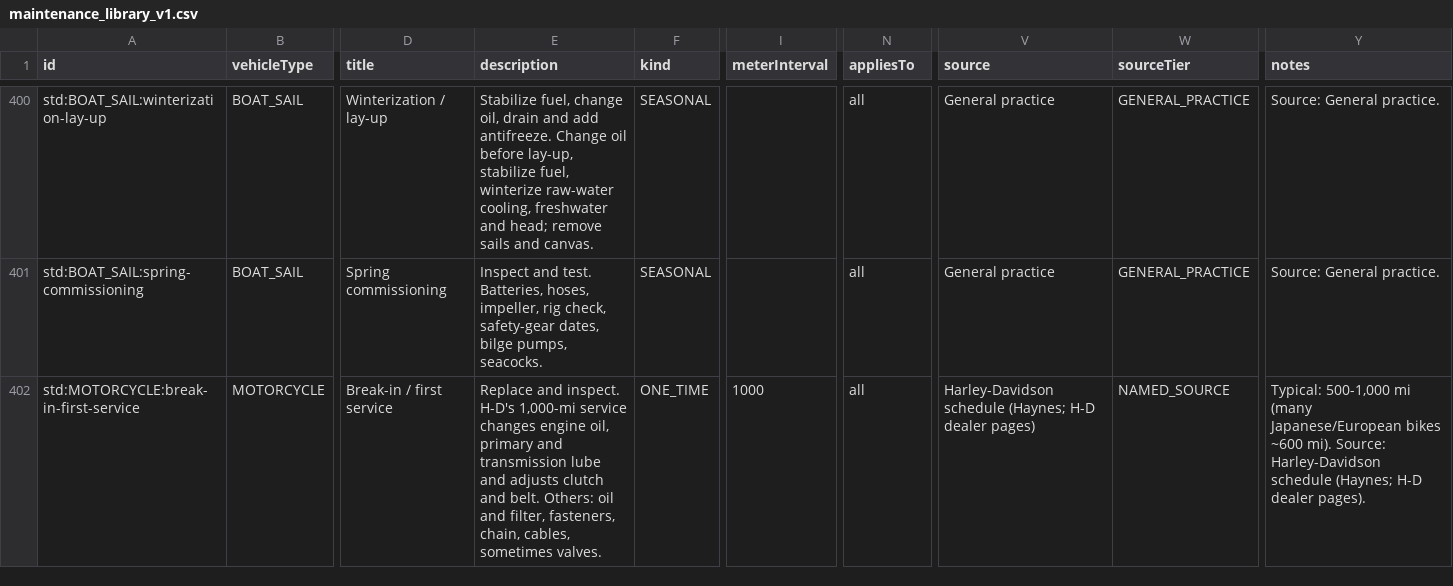
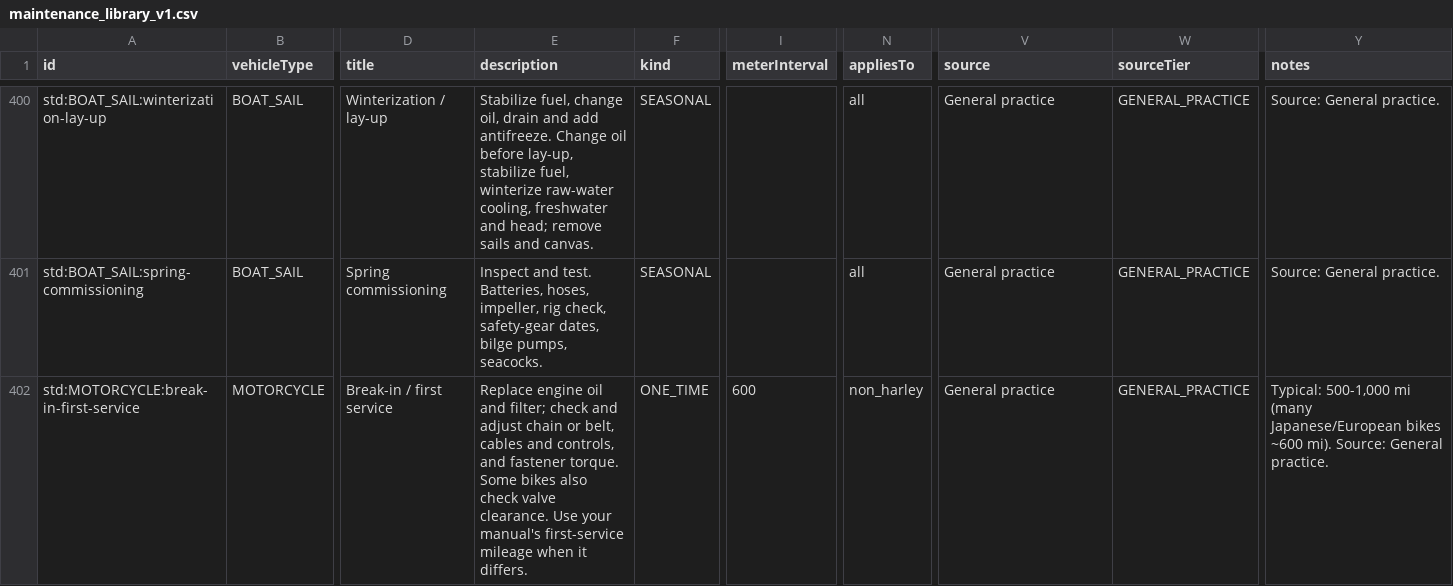
Before and after one commit to JeremyDoege89/MaintenanceTracker, a CSV file: docs/maintenance-library/maintenance_library_v1.csv, drawn as a sheet; only a part is shown, gaps mark what is left out; the diff covers the shown part only; the diff names each change by its address in the sheet, - before the commit and + after, or states it on an @@ line.

Commit message:
Library: split the motorcycle break-in by brand, hint non-Harley makes
- std:MOTORCYCLE:break-in-first-service is now the brand-neutral first service
  for non-Harley bikes: 600 mi, general description, source "General practice".
  Its id is unchanged so existing tasks keep their template.
- New std:MOTORCYCLE:break-in-first-service-h-d carries the H-D 1,000-mi
  service (primary and transmission lube, clutch and belt) for Harleys only.
- Setup: "No, another brand" adds a non_harley tag so the two can be matched.
- Make hints: any make other than Harley answers "No" to the Harley question;
  "HD" / "H-D" count as Harley. Hinted answers follow the make when it is
  changed and are never applied over an answer the owner tapped.
- Library and setup dataVersion 2, so installed apps re-sync the templates.

```diff
--- a/docs/maintenance-library/maintenance_library_v1.csv
+++ b/docs/maintenance-library/maintenance_library_v1.csv
-E402 (description): Replace and inspect. H-D's 1,000-mi service changes engine oil, primary and transmission lube and adjusts clutch and belt. Others: oil and filter, fasteners, chain, cables, sometimes valves.
+E402 (description): Replace engine oil and filter; check and adjust chain or belt, cables and controls, and fastener torque. Some bikes also check valve clearance. Use your manual's first-service mileage when it differs.
-I402 (meterInterval): 1000
+I402 (meterInterval): 600
-N402 (appliesTo): all
+N402 (appliesTo): non_harley
-V402 (source): Harley-Davidson schedule (Haynes; H-D dealer pages)
+V402 (source): General practice
-W402 (sourceTier): NAMED_SOURCE
+W402 (sourceTier): GENERAL_PRACTICE
-Y402 (notes): …mi). Source: Harley-Davidson schedule (Haynes; H-D dealer pages).
+Y402 (notes): …mi). Source: General practice.
```
Also changed, not shown: 1 added row elsewhere in this file, 8 other files.
